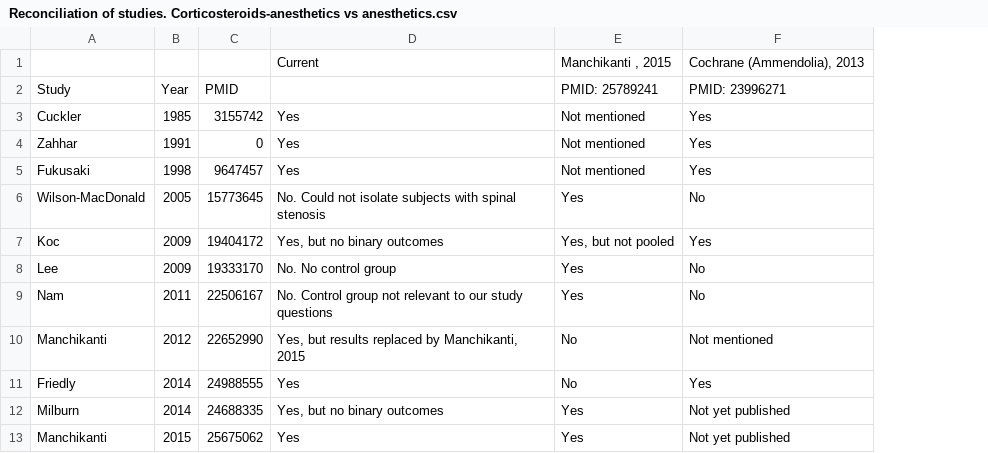
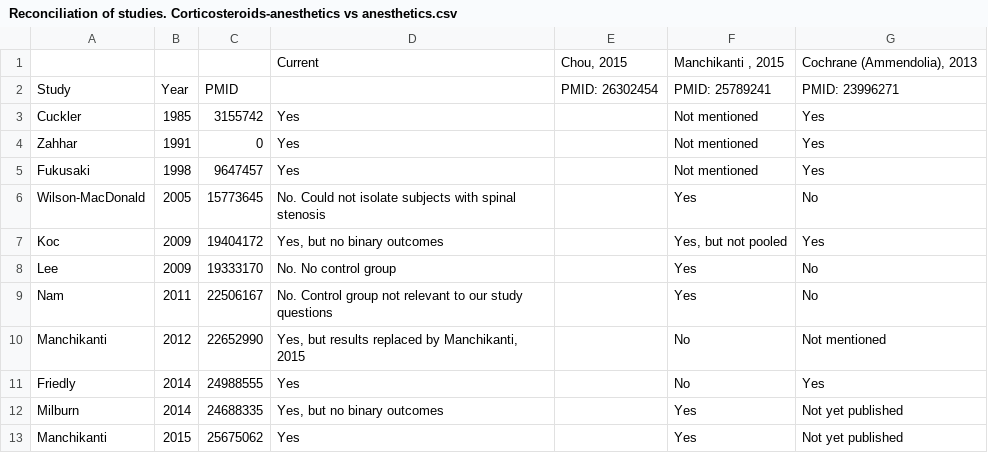
Before and after one commit to openMetaAnalysis/Spinal-stenosis-treatment-with-epidural-corticosteroids, a CSV file: reconciliation-tables/Reconciliation of studies. Corticosteroids-anesthetics vs anesthetics.csv, drawn as a sheet; the diff names each change by its address in the sheet, - before the commit and + after, or states it on an @@ line.

Commit message:
Started Chou in reconciliation tables

```diff
--- a/reconciliation-tables/Reconciliation of studies. Corticosteroids-anesthetics vs anesthetics.csv
+++ b/reconciliation-tables/Reconciliation of studies. Corticosteroids-anesthetics vs anesthetics.csv
+column E, rows 1-2: Chou, 2015 | PMID: 26302454
```
Also changed, not shown: reconciliation-tables/Reconciliation of conclusions.csv.
